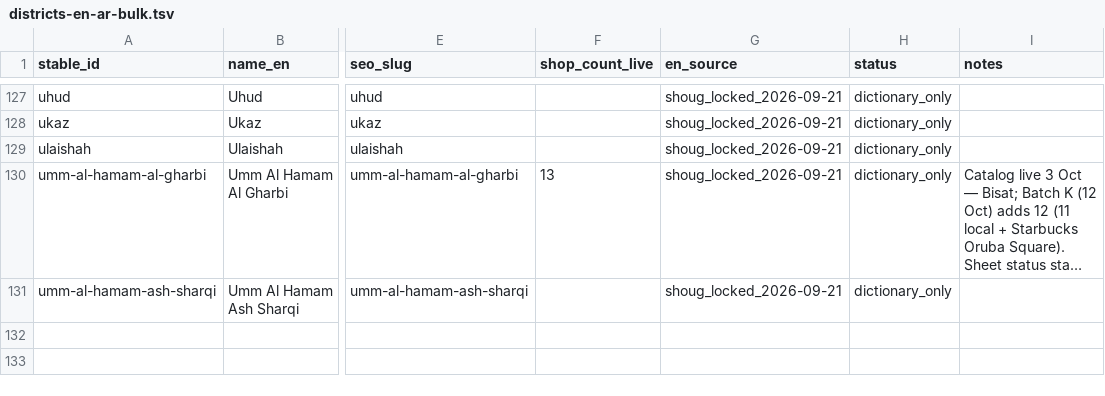
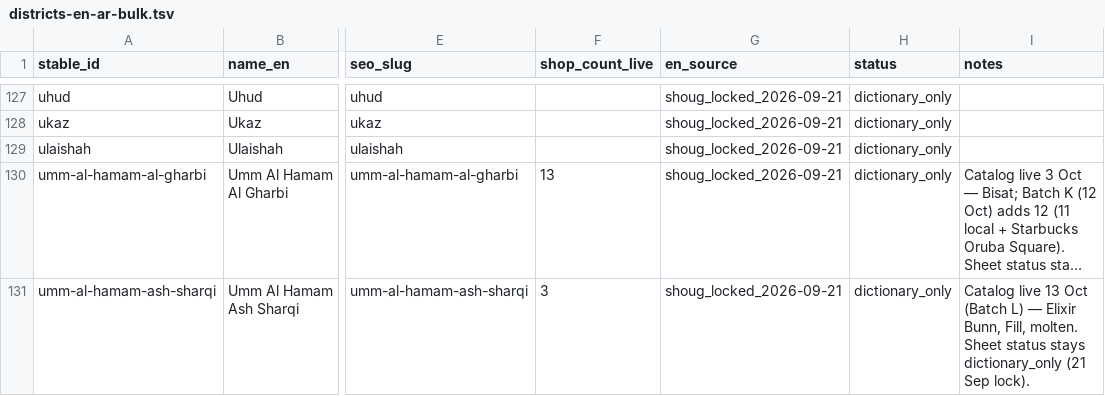
Before and after one commit to zaqms/Koofi, a TSV file: data/districts-en-ar-bulk.tsv, drawn as a sheet; only a part is shown, gaps mark what is left out; long unchanged cells end in …; the diff names each change by its address in the sheet, - before the commit and + after, or states it on an @@ line.

Commit message:
Batch L Umm Al Hamam Ash Sharqi: 3 café adds (#262)
Elixir Bunn Coffee Roasters, Sill (Google: DRIPORA CAFE) and molten, all local specialty.
New district page umm-al-hamam-ash-sharqi (EN/AR copy, aliases, TSV 3, sitemap AR/EN).
Coffee Corner, Rukn Al Talaqi, Sami (traditional Sudanese coffee) and Multaqa Al Shabab (youth majlis) not listed.
Scout 13 Oct frames only; 0 Dev Places calls. Search guards for sill / ملء / molten.

Co-authored-by: Wain Dev <dev@wain.lol>

```diff
--- a/data/districts-en-ar-bulk.tsv
+++ b/data/districts-en-ar-bulk.tsv
-F131 (shop_count_live): (empty)
+F131 (shop_count_live): 3
-I131 (notes): (empty)
+I131 (notes): Catalog live 13 Oct (Batch L) — Elixir Bunn, Fill, molten. Sheet status stays dictionary_only (21 Sep lock).
```
Also changed, not shown: 33 other files.
